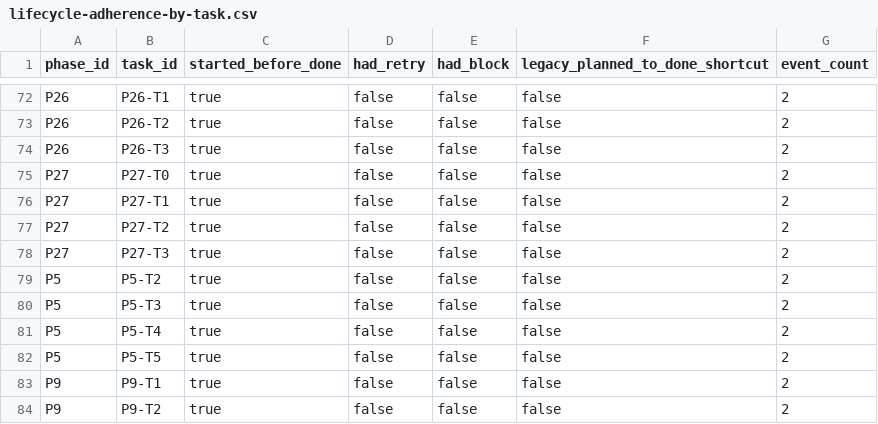
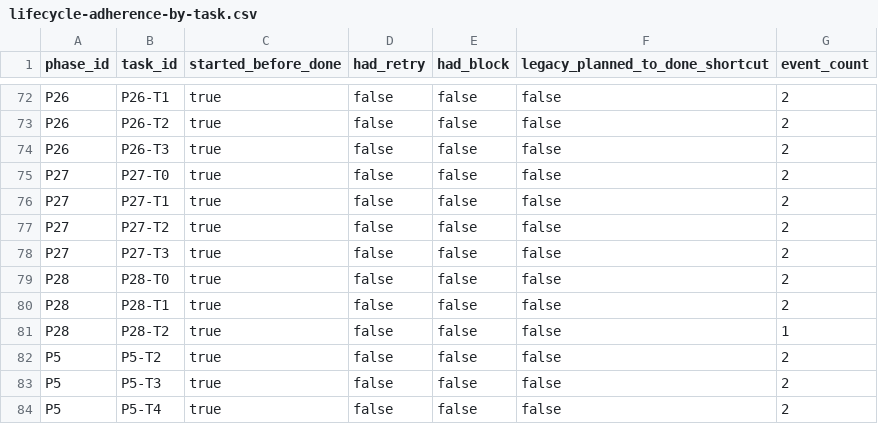
Before and after one commit to toshtag/code-pact, a CSV file: design/measurements/lifecycle-adherence-by-task.csv, drawn as a sheet; only a part is shown, gaps mark what is left out; the shorter side is filled out with more unchanged rows.

```diff
--- a/design/measurements/lifecycle-adherence-by-task.csv
+++ b/design/measurements/lifecycle-adherence-by-task.csv
@@ -78,2 +78,5 @@ P27,P27-T2,true,false,false,false,2
 P27,P27-T3,true,false,false,false,2
+P28,P28-T0,true,false,false,false,2
+P28,P28-T1,true,false,false,false,2
+P28,P28-T2,true,false,false,false,1
 P5,P5-T2,true,false,false,false,2
```
Also changed, not shown: design/measurements/pack-size-by-task.csv, design/measurements/task-event-density.csv, 7 other files.
